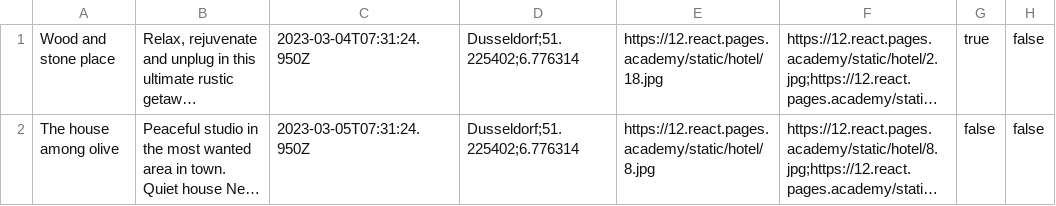
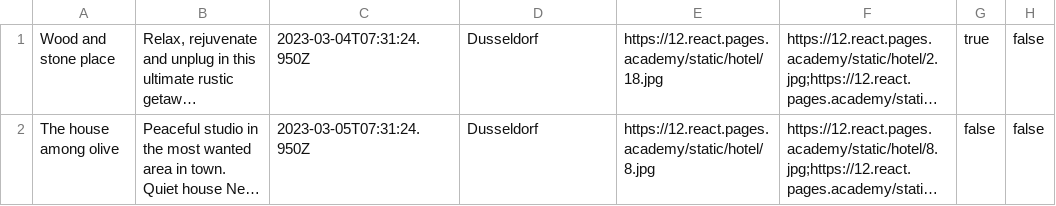
Before and after one commit to htmlacademy-nodejs-api/2201533-six-cities-4, a TSV file: mocks/mock-data.tsv, drawn as a sheet; only a part is shown; long unchanged cells end in …; the diff names each change by its address in the sheet, - before the commit and + after, or states it on an @@ line.

```diff
--- a/mocks/mock-data.tsv
+++ b/mocks/mock-data.tsv
-D1:D2: Dusseldorf;51.225402;6.776314
+D1:D2: Dusseldorf
```
Also changed, not shown: 8 other files.
